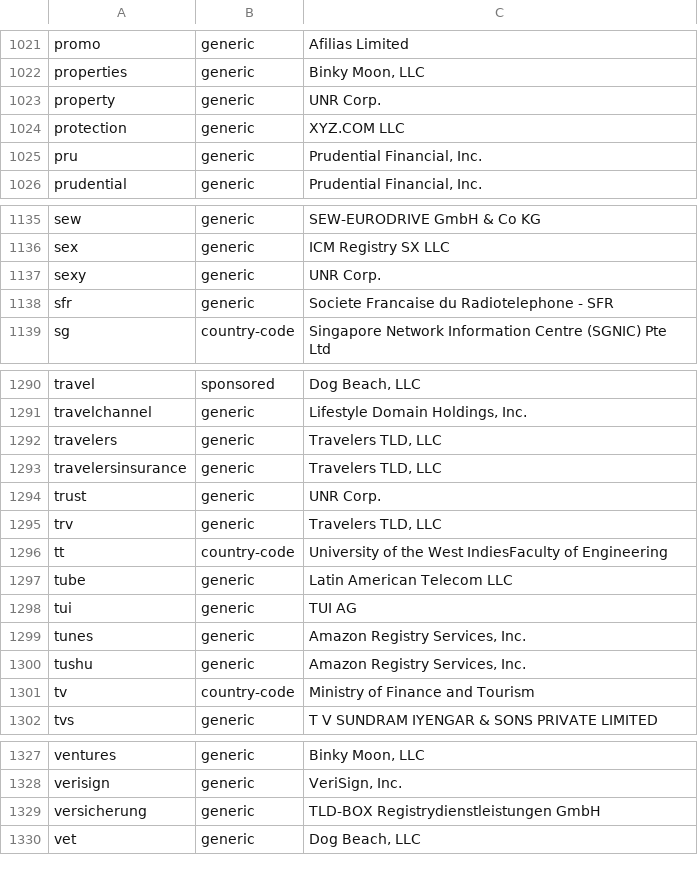
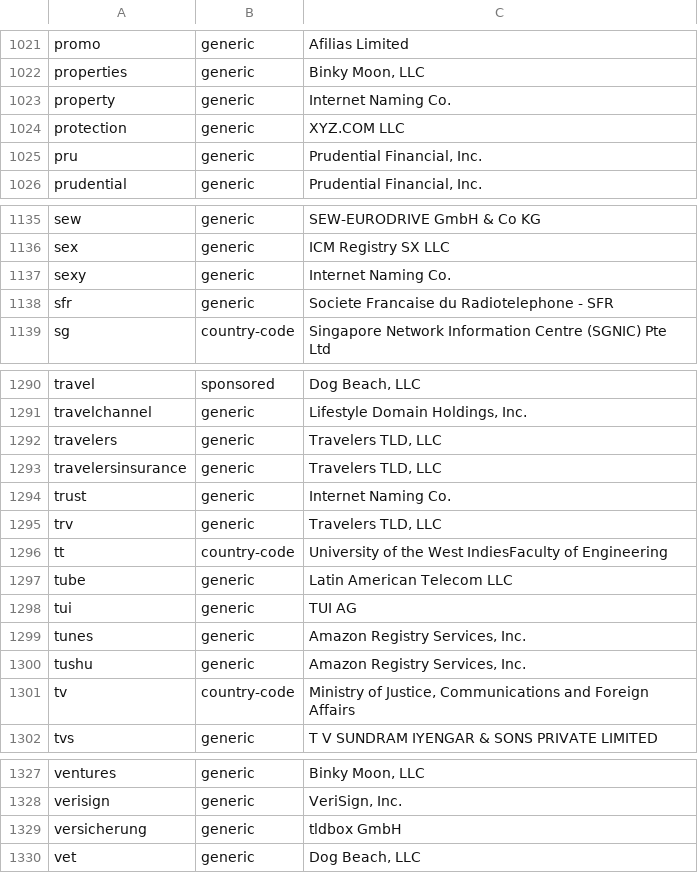
Before and after one commit to gh0stwizard/libeav, a CSV file: data/punycode.csv, drawn as a sheet; only a part is shown, gaps mark what is left out; the diff covers the shown part only.

```diff
--- a/data/punycode.csv
+++ b/data/punycode.csv
@@ -1022,3 +1022,3 @@
 "properties","generic","Binky Moon, LLC"
-"property","generic","UNR Corp."
+"property","generic","Internet Naming Co."
 "protection","generic","XYZ.COM LLC"
@@ -1136,3 +1136,3 @@
 "sex","generic","ICM Registry SX LLC"
-"sexy","generic","UNR Corp."
+"sexy","generic","Internet Naming Co."
 "sfr","generic","Societe Francaise du Radiotelephone - SFR"
@@ -1293,3 +1293,3 @@
 "travelersinsurance","generic","Travelers TLD, LLC"
-"trust","generic","UNR Corp."
+"trust","generic","Internet Naming Co."
 "trv","generic","Travelers TLD, LLC"
@@ -1300,3 +1300,3 @@
 "tushu","generic","Amazon Registry Services, Inc."
-"tv","country-code","Ministry of Finance and Tourism"
+"tv","country-code","Ministry of Justice, Communications and Foreign Affairs"
 "tvs","generic","T V SUNDRAM IYENGAR  & SONS PRIVATE LIMITED"
@@ -1328,3 +1328,3 @@
 "verisign","generic","VeriSign, Inc."
-"versicherung","generic","TLD-BOX Registrydienstleistungen GmbH"
+"versicherung","generic","tldbox GmbH"
 "vet","generic","Dog Beach, LLC"
```
Also changed, not shown: 6 edited cells elsewhere in this file, data/raw.csv, 1 other file.
